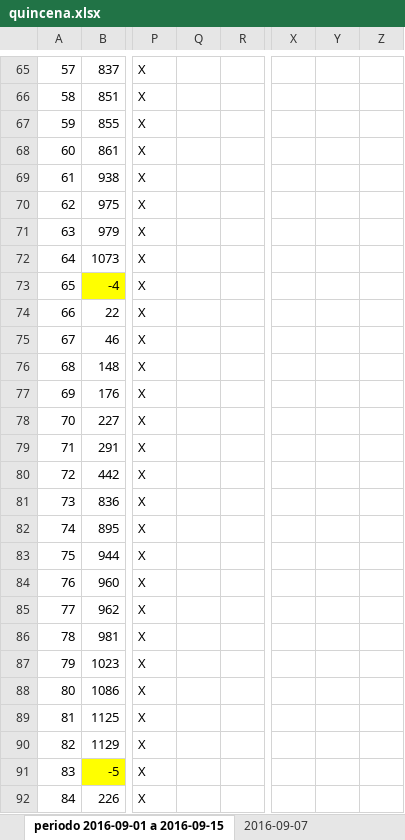
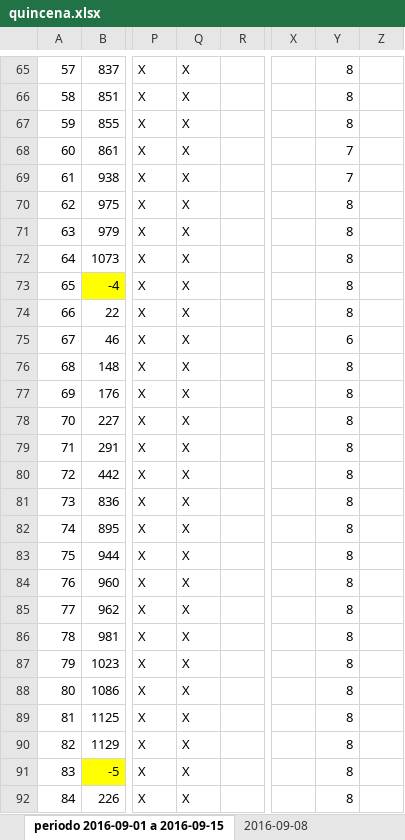
Before and after one commit to jorgearmandotu/personal, an Excel workbook: personal/quincena.xlsx, sheet periodo 2016-09-01 a 2016-09-15, drawn as a sheet; only a part is shown, gaps mark what is left out; values as stored, in another font and other column widths than the file's, no borders; the diff covers the shown part only; the diff names each change by its address in the sheet, - before the commit and + after, or states it on an @@ line.

```diff
--- a/personal/quincena.xlsx (sheet periodo 2016-09-01 a 2016-09-15)
+++ b/personal/quincena.xlsx (sheet periodo 2016-09-01 a 2016-09-15)
-sheet tab: 2016-09-07
+sheet tab: 2016-09-08
-Q65:Q92: (empty)
+Q65:Q92: X
-Y65:Y67: (empty)
+Y65:Y67: 8
-Y68:Y69: (empty)
+Y68:Y69: 7
-Y70:Y74: (empty)
+Y70:Y74: 8
-Y75: (empty)
+Y75: 6
-Y76:Y92: (empty)
+Y76:Y92: 8
```
Also changed, not shown: 259 edited cells and cell formats elsewhere in this sheet, sheet 2016-09-08, 5 other files.
